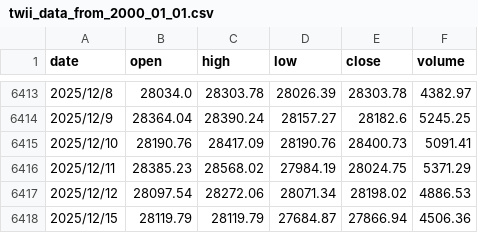
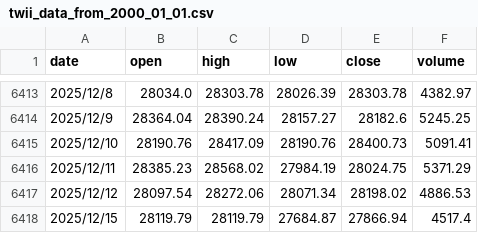
Before and after one commit to ROGabdp/hybrid-trader-v03-04, a CSV file: twii_data_from_2000_01_01.csv, drawn as a sheet; only a part is shown, gaps mark what is left out.

```diff
--- a/twii_data_from_2000_01_01.csv
+++ b/twii_data_from_2000_01_01.csv
@@ -6417,2 +6417,2 @@ date,open,high,low,close,volume
 2025/12/12,28097.54,28272.06,28071.34,28198.02,4886.53
-2025/12/15,28119.79,28119.79,27684.87,27866.94,4506.36
+2025/12/15,28119.79,28119.79,27684.87,27866.94,4517.4
```
Also changed, not shown: 1 other file.
